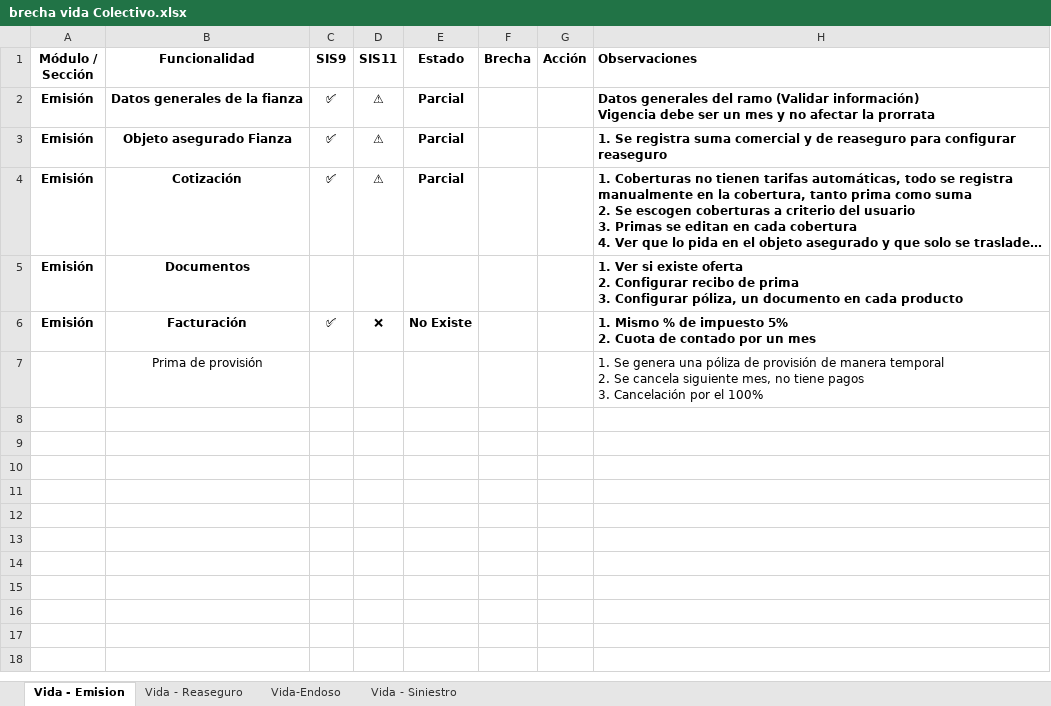
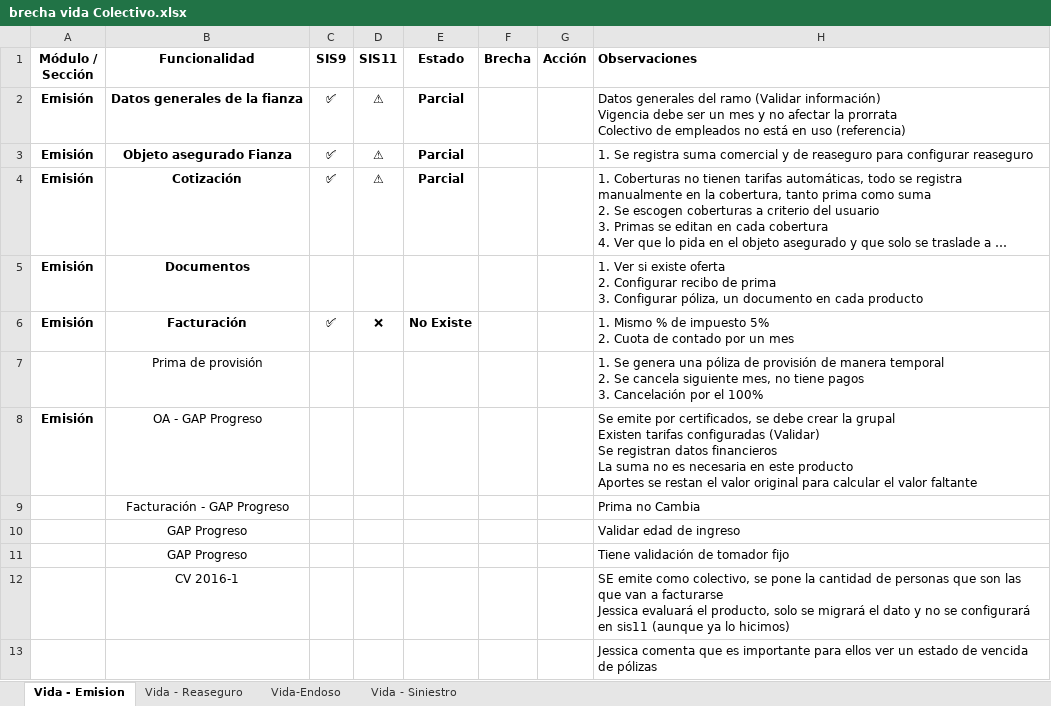
Before and after one commit to mdelgado0988/sis11, an Excel workbook: Documentación/brecha vida Colectivo.xlsx, sheet Vida - Emision, drawn as a sheet; long unchanged cells end in …; values as stored, in another font and other column widths than the file's, no borders; ↵ is a line break in a cell; the diff names each change by its address in the sheet, - before the commit and + after, or states it on an @@ line.

```diff
--- a/Documentación/brecha vida Colectivo.xlsx (sheet Vida - Emision)
+++ b/Documentación/brecha vida Colectivo.xlsx (sheet Vida - Emision)
-H2 (Observaciones): …la prorrata
+H2 (Observaciones): …la prorrata ↵ Colectivo de empleados no está en uso (referencia)
-H2:H6 bold: on
+H2:H6 bold: off
+row 8: Emisión | OA - GAP Progreso |  |  |  |  |  | Se emite por certificados, se debe crear la grupal ↵ Existen tarifas configuradas (Validar) ↵ Se registran datos financieros ↵ La suma no es necesaria en este producto ↵ Aportes se restan el valor original para calcular el valor faltante
+row 9:  | Facturación - GAP Progreso |  |  |  |  |  | Prima no Cambia
+row 10:  | GAP Progreso |  |  |  |  |  | Validar edad de ingreso
+row 11:  | GAP Progreso |  |  |  |  |  | Tiene validación de tomador fijo
+row 12:  | CV 2016-1 |  |  |  |  |  | SE emite como colectivo, se pone la cantidad de personas que son las que van a facturarse ↵ Jessica evaluará el producto, solo se migrará el dato y no se configurará en sis11 (aunque ya lo hicimos)
+row 13:  |  |  |  |  |  |  | Jessica comenta que es importante para ellos ver un estado de vencida de pólizas
```
Also changed, not shown: sheet Vida-Endoso, sheet Vida - Reaseguro, sheet Vida - Siniestro, Documentación/brecha fianzas.xlsx, 4 other files.
